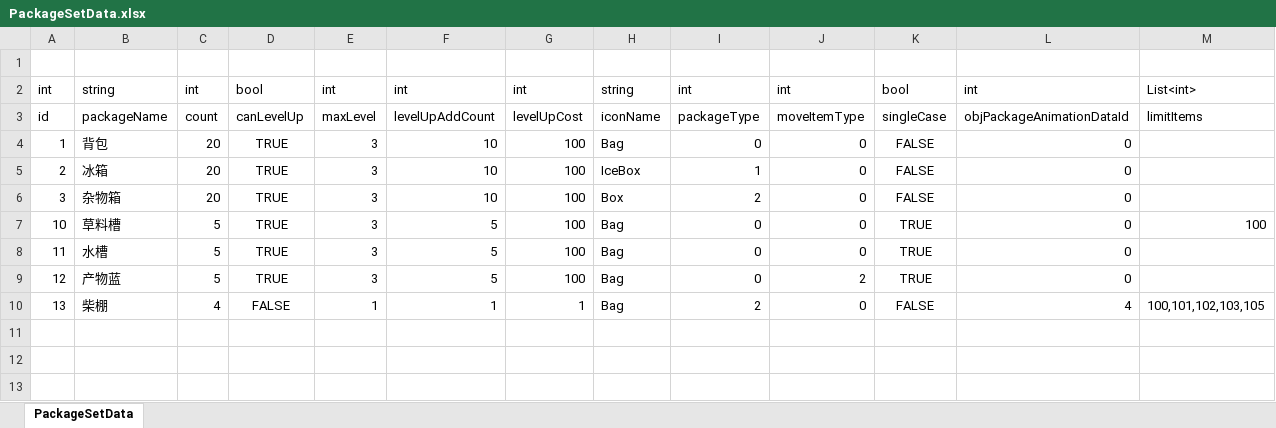
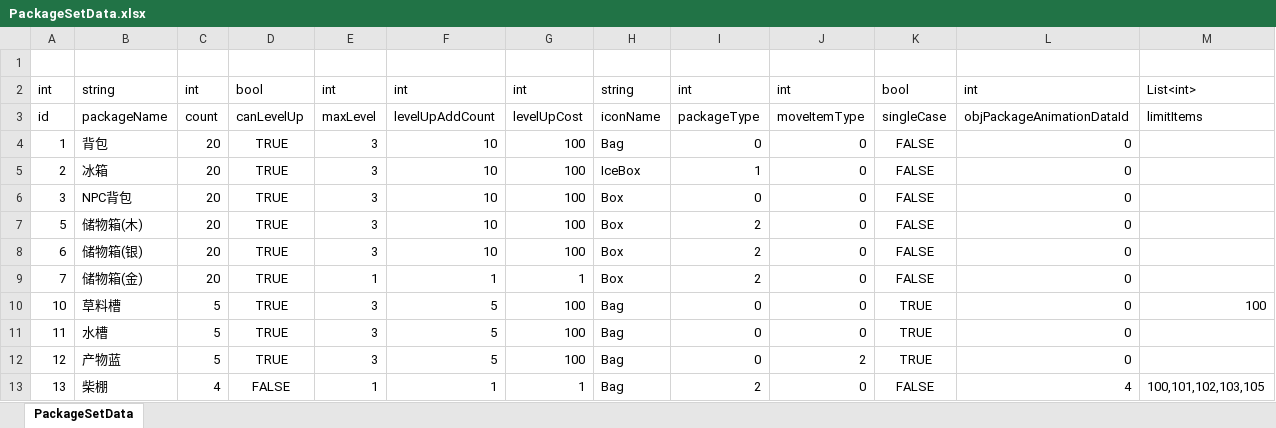
Before and after one commit to shanflyer/Rune-Factory, an Excel workbook: Datas/PackageSetData.xlsx, sheet PackageSetData, drawn as a sheet; only a part is shown; values as stored, in another font and other column widths than the file's, no borders; rows hold the shown columns only; the diff names each change by its address in the sheet, - before the commit and + after, or states it on an @@ line.

```diff
--- a/Datas/PackageSetData.xlsx (sheet PackageSetData)
+++ b/Datas/PackageSetData.xlsx (sheet PackageSetData)
-B6: 杂物箱
+B6: NPC背包
-I6: 2
+I6: 0
+row 7: 5 | 储物箱(木) | 20 | TRUE | 3 | 10 | 100 | Box | 2 | 0 | FALSE | 0
+row 8: 6 | 储物箱(银) | 20 | TRUE | 3 | 10 | 100 | Box | 2 | 0 | FALSE | 0
+row 9: 7 | 储物箱(金) | 20 | TRUE | 1 | 1 | 1 | Box | 2 | 0 | FALSE | 0
```
Also changed, not shown: Datas/HomeEquipmentData.xlsx, 29 other files.
